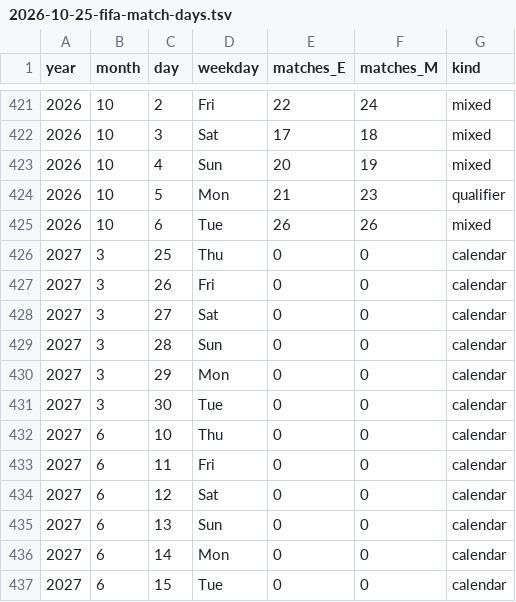
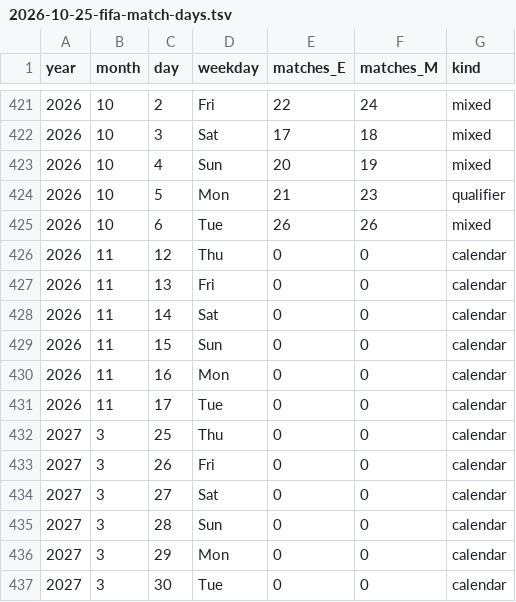
Before and after one commit to maxevans60/cm0102-bosman-edition, a TSV file: docs/research/2026-10-25-fifa-match-days.tsv, drawn as a sheet; only a part is shown, gaps mark what is left out; the shorter side is filled out with more unchanged rows.

```diff
--- a/docs/research/2026-10-25-fifa-match-days.tsv
+++ b/docs/research/2026-10-25-fifa-match-days.tsv
@@ -425,2 +425,8 @@ year	month	day	weekday	matches_E	matches_M	kind
 2026	10	6	Tue	26	26	mixed
+2026	11	12	Thu	0	0	calendar
+2026	11	13	Fri	0	0	calendar
+2026	11	14	Sat	0	0	calendar
+2026	11	15	Sun	0	0	calendar
+2026	11	16	Mon	0	0	calendar
+2026	11	17	Tue	0	0	calendar
 2027	3	25	Thu	0	0	calendar
```
Also changed, not shown: 3 other files.
